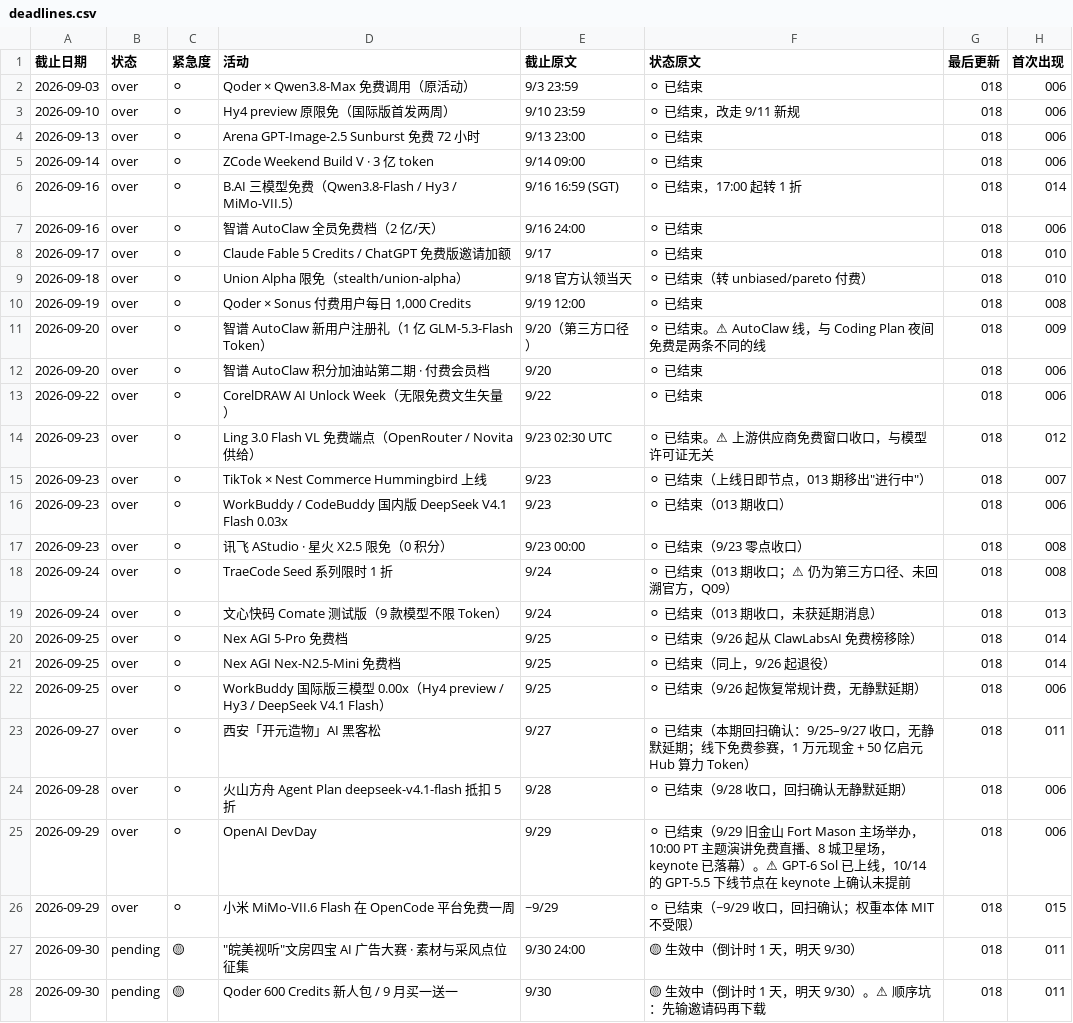
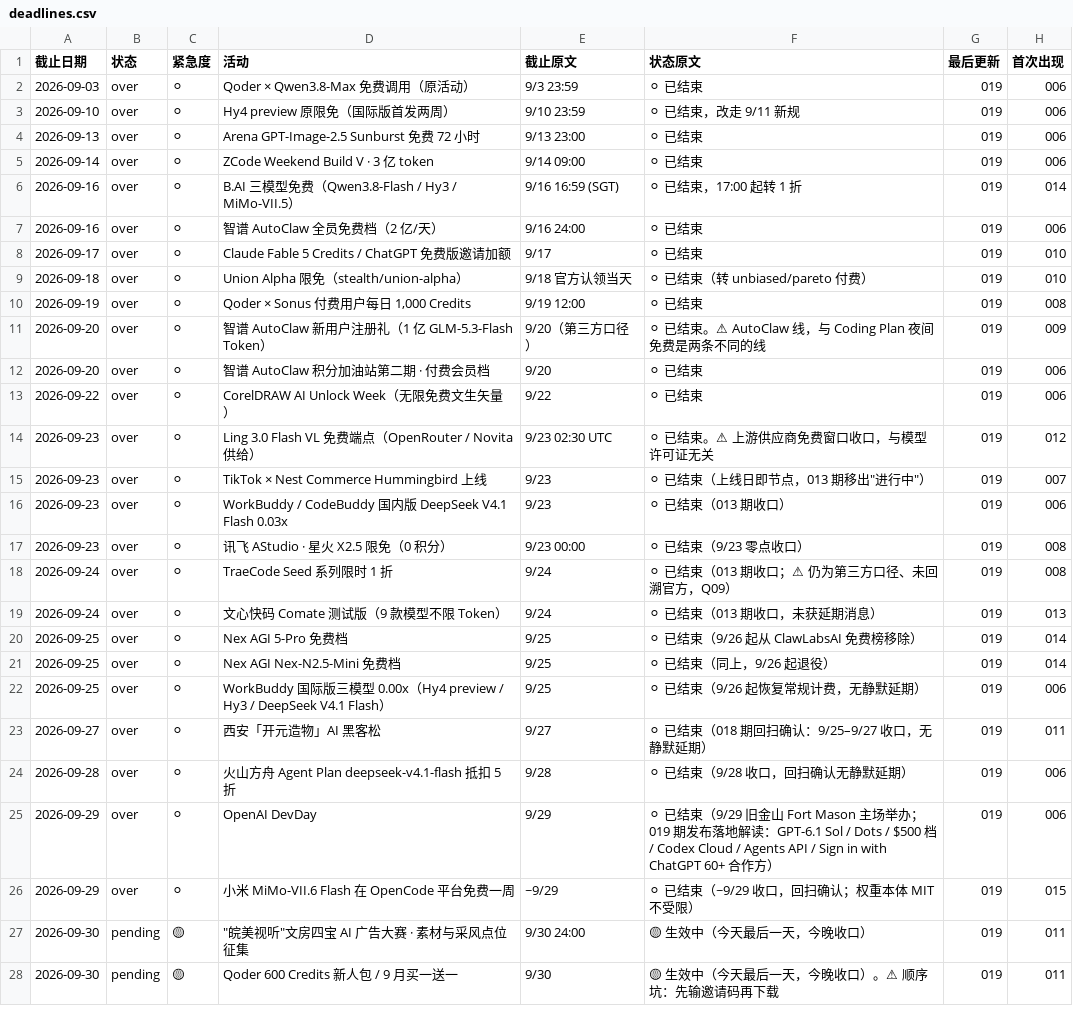
Before and after one commit to Lavie-purple/ai-free-content-digest, a CSV file: .workbuddy/data/deadlines.csv, drawn as a sheet; only a part is shown; the diff covers the shown part only; the diff names each change by its address in the sheet, - before the commit and + after, or states it on an @@ line.

```diff
--- a/.workbuddy/data/deadlines.csv
+++ b/.workbuddy/data/deadlines.csv
-G2:G28 (最后更新): 018
+G2:G28 (最后更新): 019
-F23 (状态原文): …已结束（本期回扫确认：9/25–9/27 收口，无静默延期；线下免费参赛，1 万元现金 + 50 亿启元 Hub 算力 Token）
+F23 (状态原文): …已结束（018 期回扫确认：9/25–9/27 收口，无静默延期）
-F25 (状态原文): …主场举办，10:00 PT 主题演讲免费直播、8 城卫星场，keynote 已落幕）。⚠ GPT-6 Sol 已上线，10/14 的 GPT-5.5 下线节点在 keynote 上确认未提前
+F25 (状态原文): …主场举办；019 期发布落地解读：GPT-6.1 Sol / Dots / $500 档 / Codex Cloud / Agents API / Sign in with ChatGPT 60+ 合作方）
-F27 (状态原文): 🟡 生效中（倒计时 1 天，明天 9/30）
+F27 (状态原文): 🟡 生效中（今天最后一天，今晚收口）
-F28 (状态原文): 🟡 生效中（倒计时 1 天，明天 9/30）。⚠ 顺序坑：先输邀请码再下载
+F28 (状态原文): 🟡 生效中（今天最后一天，今晚收口）。⚠ 顺序坑：先输邀请码再下载
```
Also changed, not shown: 73 edited cells elsewhere in this file, .workbuddy/data/source_hits.csv, 7 other files.
